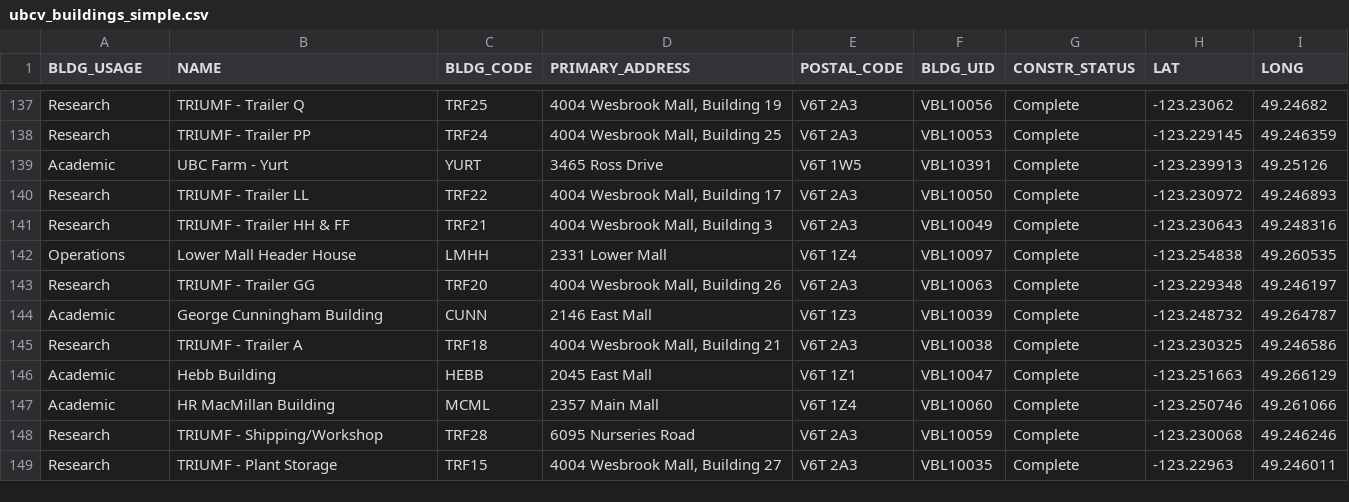
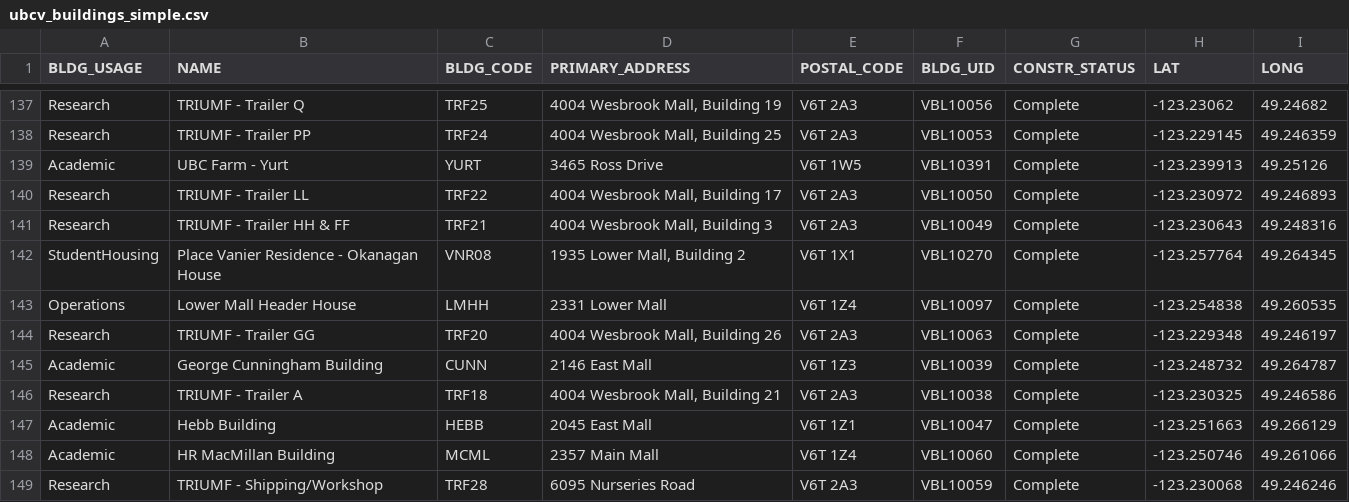
Before and after one commit to UBCGeodata/ubc-geospatial-opendata, a CSV file: ubcv/locations/csv/ubcv_buildings_simple.csv, drawn as a sheet; only a part is shown, gaps mark what is left out; the shorter side is filled out with more unchanged rows; the diff names each change by its address in the sheet, - before the commit and + after, or states it on an @@ line.

```diff
--- a/ubcv/locations/csv/ubcv_buildings_simple.csv
+++ b/ubcv/locations/csv/ubcv_buildings_simple.csv
+row 142: StudentHousing | Place Vanier Residence - Okanagan House | VNR08 | 1935 Lower Mall, Building 2 | V6T 1X1 | VBL10270 | Complete | -123.257764 | 49.264345
```
Also changed, not shown: off-campus/locations/csv/ubc_regional_locations.csv, ubcv/locations/csv/ubcv_address.csv, 7 other files.
